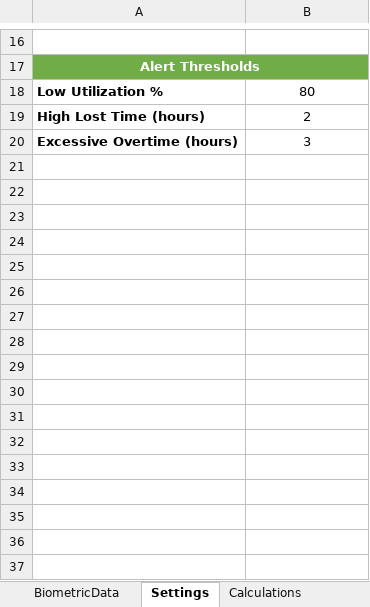
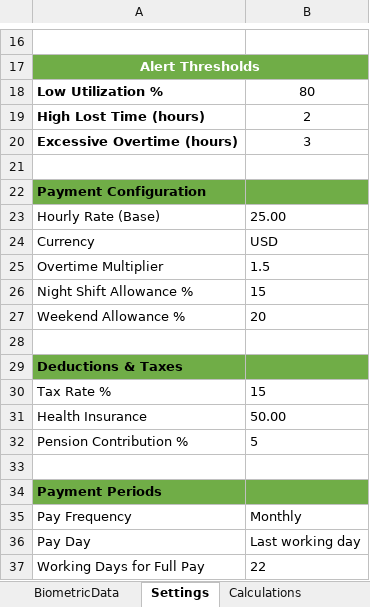
Before and after one commit to peetee09/Employer-Manager, an Excel workbook: ShiftGuard_Complete_System/Excel_Files/ShiftGuard_System.xlsx, sheet Settings, drawn as a sheet; only a part is shown, gaps mark what is left out; values as stored, in another font and other column widths than the file's, no borders; the diff names each change by its address in the sheet, - before the commit and + after, or states it on an @@ line.

```diff
--- a/ShiftGuard_Complete_System/Excel_Files/ShiftGuard_System.xlsx (sheet Settings)
+++ b/ShiftGuard_Complete_System/Excel_Files/ShiftGuard_System.xlsx (sheet Settings)
+row 21: (empty)
+row 22: Payment Configuration
+row 23: Hourly Rate (Base) | 25.00
+row 24: Currency | USD
+row 25: Overtime Multiplier | 1.5
+row 26: Night Shift Allowance % | 15
+row 27: Weekend Allowance % | 20
+row 28: (empty)
+row 29: Deductions & Taxes
+row 30: Tax Rate % | 15
+row 31: Health Insurance | 50.00
+row 32: Pension Contribution % | 5
+row 33: (empty)
+row 34: Payment Periods
+row 35: Pay Frequency | Monthly
+row 36: Pay Day | Last working day
+row 37: Working Days for Full Pay | 22
```
Also changed, not shown: sheet Dashboard, sheet Calculations, other sheet tabs, ShiftGuard_Complete_System/Excel_Files/ShiftGuard_Template.xlsx, 5 other files.
